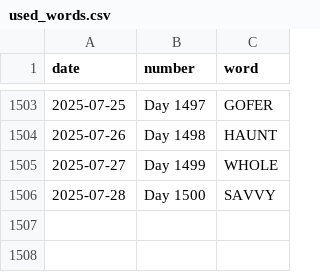
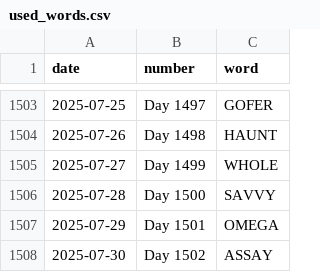
Before and after one commit to JacobLeeBrown/HackerRanks_Python, a CSV file: forfun/wordle/used_words.csv, drawn as a sheet; only a part is shown, gaps mark what is left out; the diff names each change by its address in the sheet, - before the commit and + after, or states it on an @@ line.

Commit message:
Another day, another Wordle

```diff
--- a/forfun/wordle/used_words.csv
+++ b/forfun/wordle/used_words.csv
+row 1507: 2025-07-29 | Day 1501 | OMEGA
+row 1508: 2025-07-30 | Day 1502 | ASSAY
```
Also changed, not shown: 2 other files.
